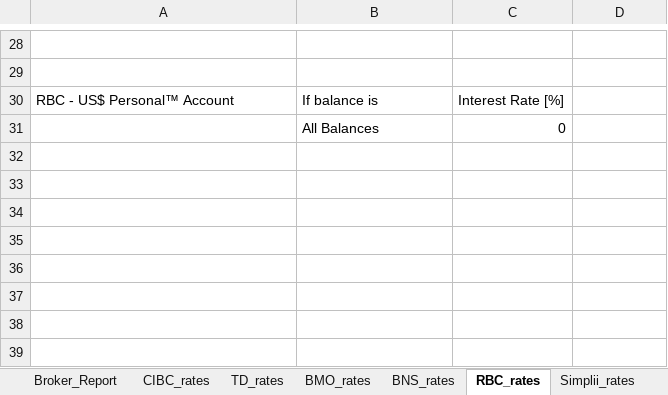
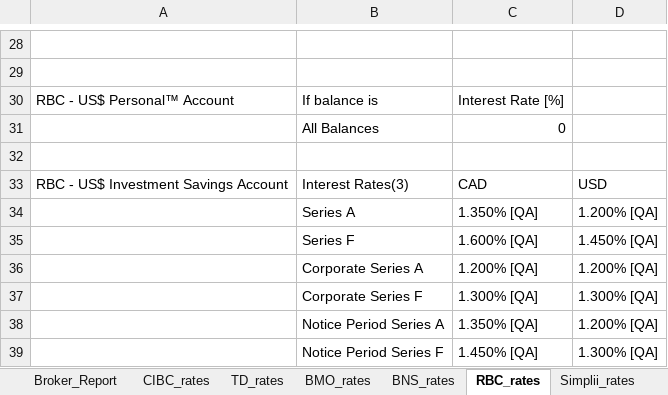
Before and after one commit to Strathhardie/Competitive-Tracker-Public, an Excel workbook: Excel Scanner/competitive_scanner.xlsm, sheet RBC_rates, drawn as a sheet; only a part is shown, gaps mark what is left out; values as stored, in another font and other column widths than the file's, no borders; table styles not drawn; the diff names each change by its address in the sheet, - before the commit and + after, or states it on an @@ line.

Commit message:
Add Highlighting For Changed Rates
This change adds a method for checking the archived
rates and highlighting the differences in yellow for each
rate.

Release 2

```diff
--- a/Excel Scanner/competitive_scanner.xlsm (sheet RBC_rates)
+++ b/Excel Scanner/competitive_scanner.xlsm (sheet RBC_rates)
+row 32: (empty)
+row 33: RBC - US$ Investment Savings Account | Interest Rates(3) | CAD | USD
+row 34:  | Series A | 1.350% [QA] | 1.200% [QA]
+row 35:  | Series F | 1.600% [QA] | 1.450% [QA]
+row 36:  | Corporate Series A | 1.200% [QA] | 1.200% [QA]
+row 37:  | Corporate Series F | 1.300% [QA] | 1.300% [QA]
+row 38:  | Notice Period Series A | 1.350% [QA] | 1.200% [QA]
+row 39:  | Notice Period Series F | 1.450% [QA] | 1.300% [QA]
```
Also changed, not shown: sheet TD_rates, sheet BNS_rates, sheet Retail_Report, sheet BMO_rates, sheet US$_Report, sheet CIBC_rates, 1 more sheet, other sheet tabs.
